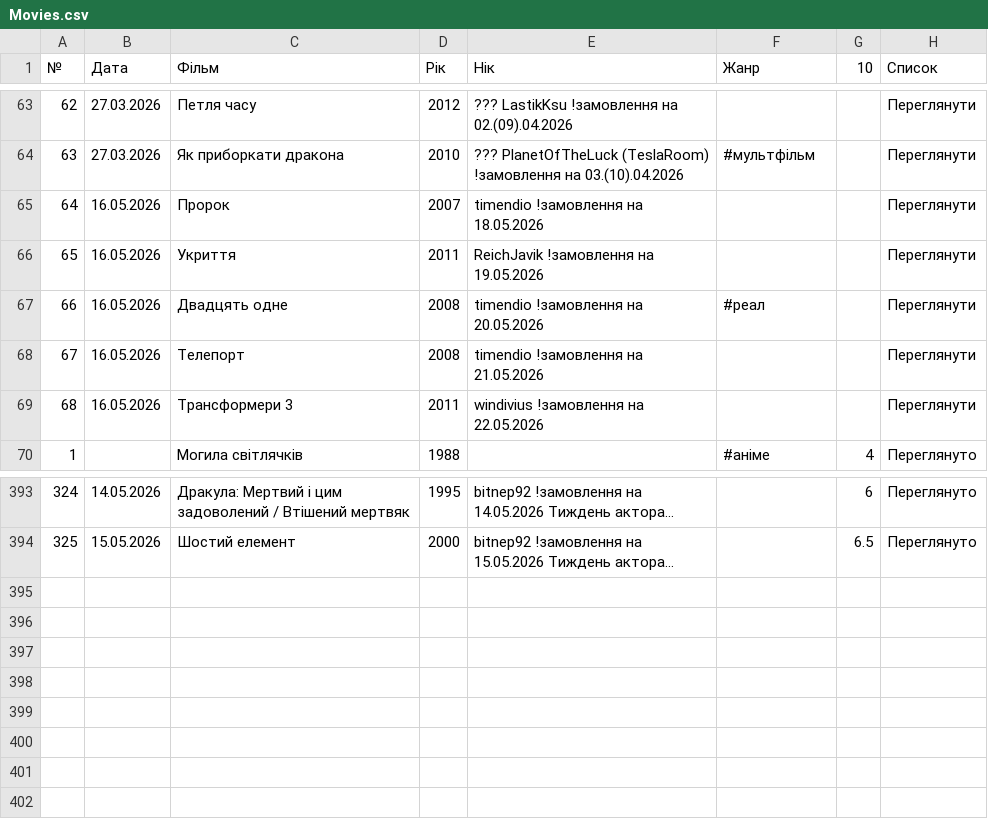
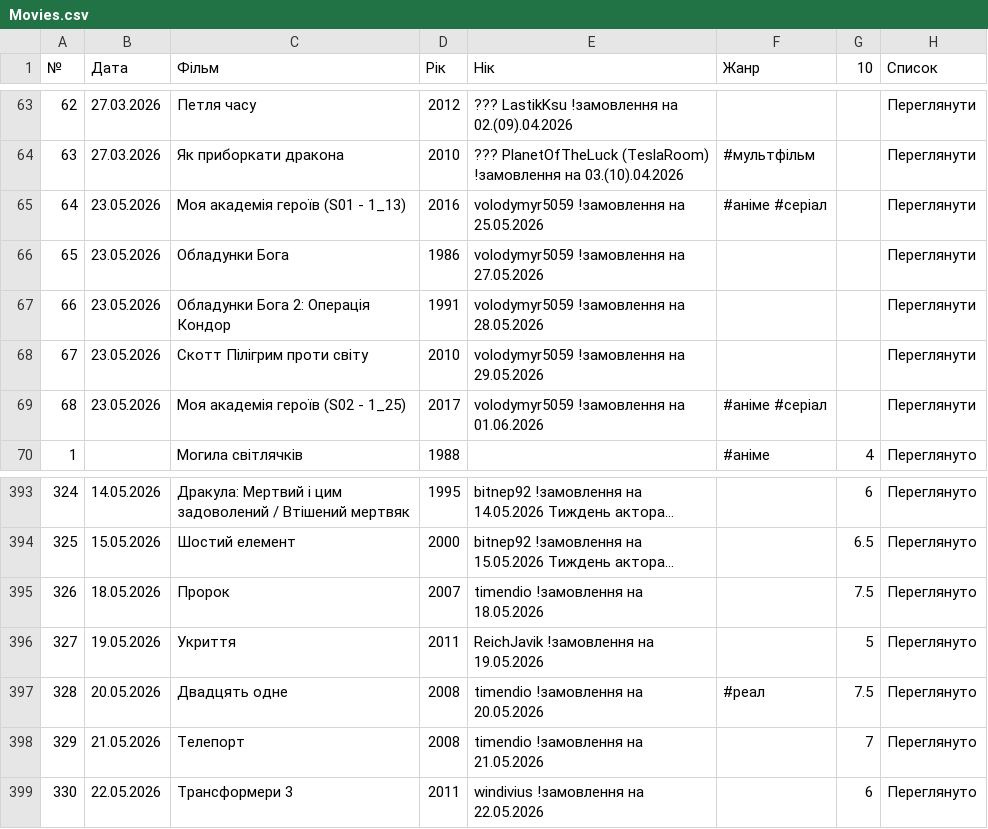
Before and after one commit to PlanetOfTheLuck/info, a CSV file: data/Movies.csv, drawn as a sheet; only a part is shown, gaps mark what is left out; long unchanged cells end in …; removed rows and columns are numbered as before the commit, all else as after; the diff names each change by its address in the sheet, - before the commit and + after, or states it on an @@ line.

```diff
--- a/data/Movies.csv
+++ b/data/Movies.csv
-row 65: 64 | 16.05.2026 | Пророк | 2007 | timendio !замовлення на 18.05.2026 |  |  | Переглянути
-row 66: 65 | 16.05.2026 | Укриття | 2011 | ReichJavik !замовлення на 19.05.2026 |  |  | Переглянути
-row 67: 66 | 16.05.2026 | Двадцять одне | 2008 | timendio !замовлення на 20.05.2026 | #реал |  | Переглянути
-row 68: 67 | 16.05.2026 | Телепорт | 2008 | timendio !замовлення на 21.05.2026 |  |  | Переглянути
-row 69: 68 | 16.05.2026 | Трансформери 3 | 2011 | windivius !замовлення на 22.05.2026 |  |  | Переглянути
+row 65: 64 | 23.05.2026 | Моя академія героїв (S01 - 1_13) | 2016 | volodymyr5059 !замовлення на 25.05.2026 | #аніме #серіал |  | Переглянути
+row 66: 65 | 23.05.2026 | Обладунки Бога | 1986 | volodymyr5059 !замовлення на 27.05.2026 |  |  | Переглянути
+row 67: 66 | 23.05.2026 | Обладунки Бога 2: Операція Кондор | 1991 | volodymyr5059 !замовлення на 28.05.2026 |  |  | Переглянути
+row 68: 67 | 23.05.2026 | Скотт Пілігрим проти світу | 2010 | volodymyr5059 !замовлення на 29.05.2026 |  |  | Переглянути
+row 69: 68 | 23.05.2026 | Моя академія героїв (S02 - 1_25) | 2017 | volodymyr5059 !замовлення на 01.06.2026 | #аніме #серіал |  | Переглянути
+row 395: 326 | 18.05.2026 | Пророк | 2007 | timendio !замовлення на 18.05.2026 |  | 7.5 | Переглянуто
+row 396: 327 | 19.05.2026 | Укриття | 2011 | ReichJavik !замовлення на 19.05.2026 |  | 5 | Переглянуто
+row 397: 328 | 20.05.2026 | Двадцять одне | 2008 | timendio !замовлення на 20.05.2026 | #реал | 7.5 | Переглянуто
+row 398: 329 | 21.05.2026 | Телепорт | 2008 | timendio !замовлення на 21.05.2026 |  | 7 | Переглянуто
+row 399: 330 | 22.05.2026 | Трансформери 3 | 2011 | windivius !замовлення на 22.05.2026 |  | 6 | Переглянуто
```
Also changed, not shown: data/OnlineTopStream.csv, data/RaidLog_(↑).csv, 1 other file.
